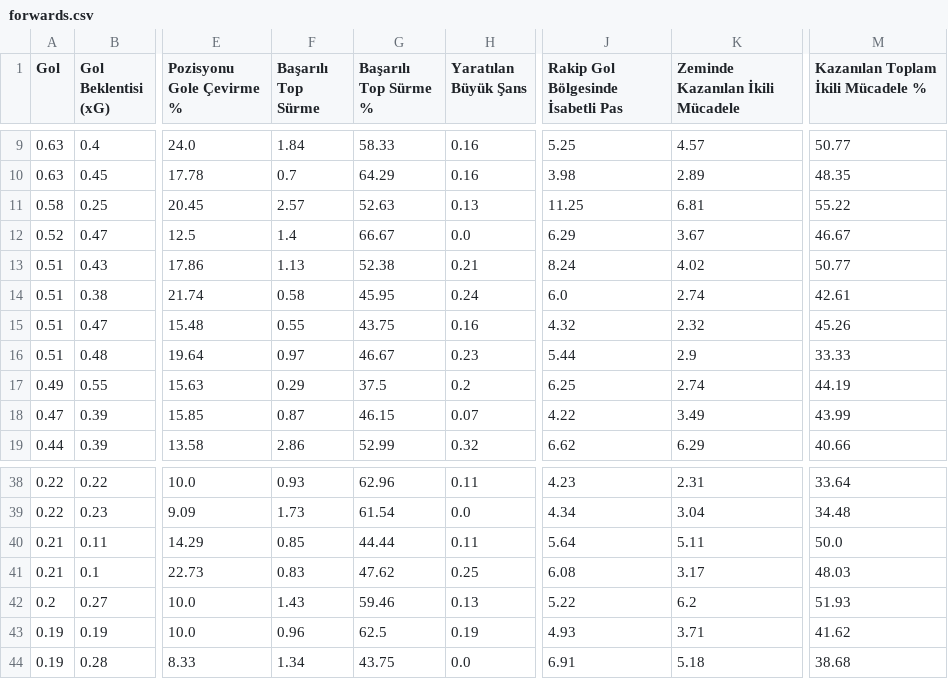
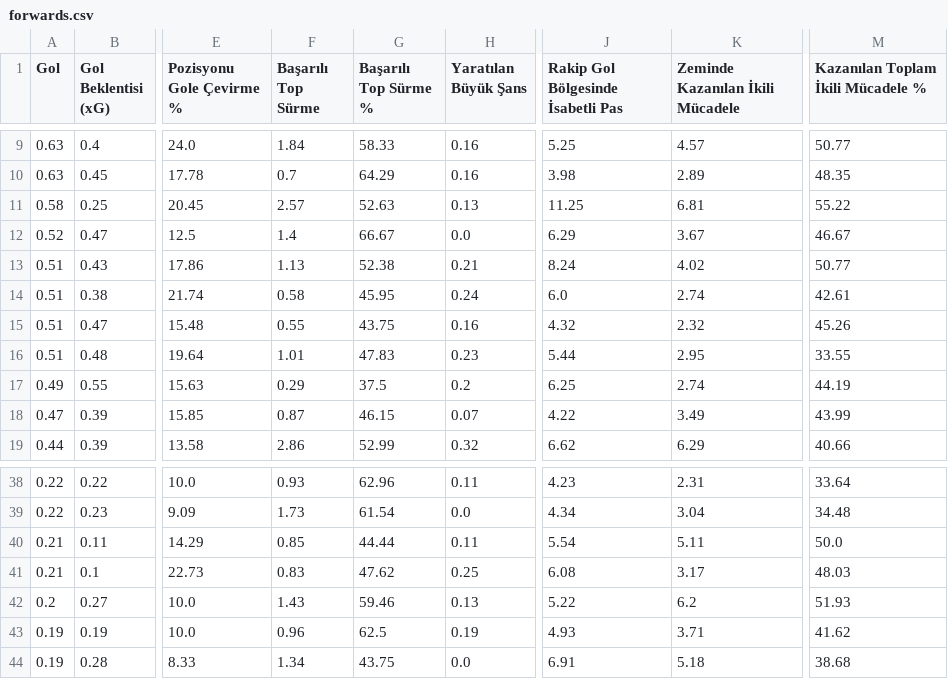
Before and after one commit to scatterradarcsv/csv_scatter_radar_15matches, a CSV file: forwards.csv, drawn as a sheet; only a part is shown, gaps mark what is left out; the diff names each change by its address in the sheet, - before the commit and + after, or states it on an @@ line.

Commit message:
Updated forwards.csv

```diff
--- a/forwards.csv
+++ b/forwards.csv
-F16 (Başarılı Top Sürme): 0.97
+F16 (Başarılı Top Sürme): 1.01
-G16 (Başarılı Top Sürme %): 46.67
+G16 (Başarılı Top Sürme %): 47.83
-K16 (Zeminde Kazanılan İkili Mücadele): 2.9
+K16 (Zeminde Kazanılan İkili Mücadele): 2.95
-M16: 33.33
+M16: 33.55
-J40: 5.64
+J40: 5.54
```
